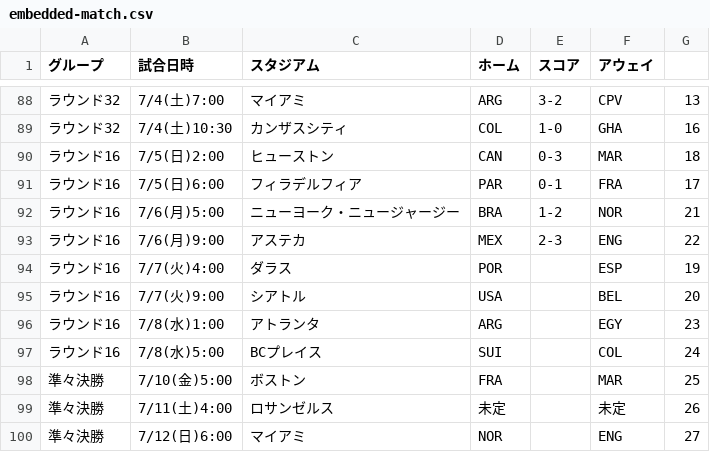
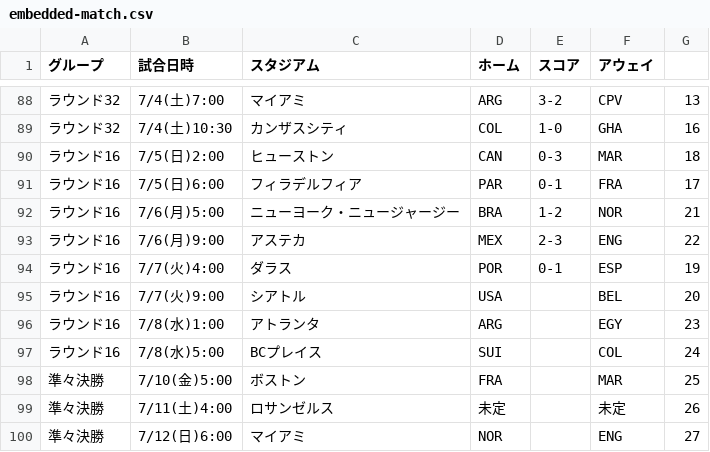
Before and after one commit to yonesuna/zqTPxj2BhiZmVyaDAYv7BqCJU4bYjcFjSvMVad8h, a CSV file: embedded-match.csv, drawn as a sheet; only a part is shown, gaps mark what is left out.

Commit message:
Update embedded-match.csv

```diff
--- a/embedded-match.csv
+++ b/embedded-match.csv
@@ -93,3 +93,3 @@
 ラウンド16,7/6(月)9:00,アステカ,MEX,2-3,ENG,22
-ラウンド16,7/7(火)4:00,ダラス,POR,,ESP,19
+ラウンド16,7/7(火)4:00,ダラス,POR,0-1,ESP,19
 ラウンド16,7/7(火)9:00,シアトル,USA,,BEL,20
```
